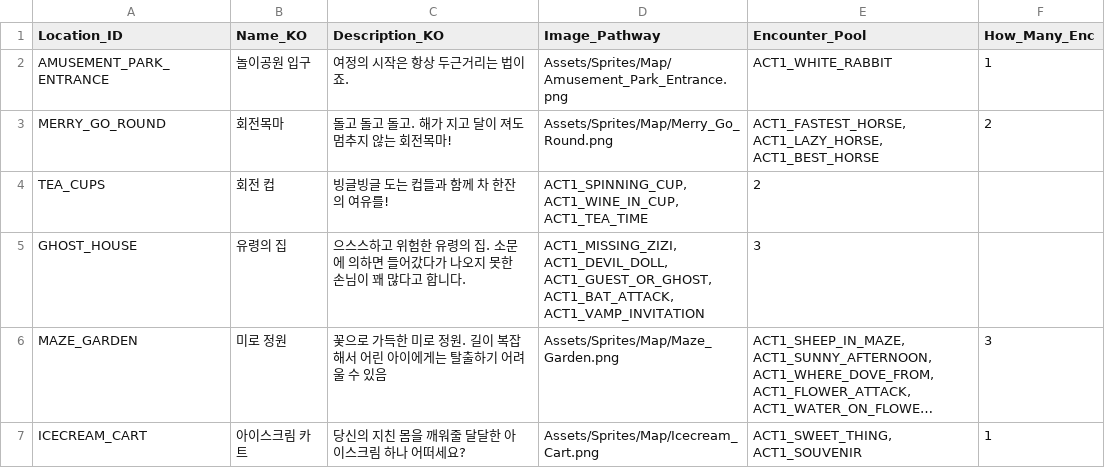
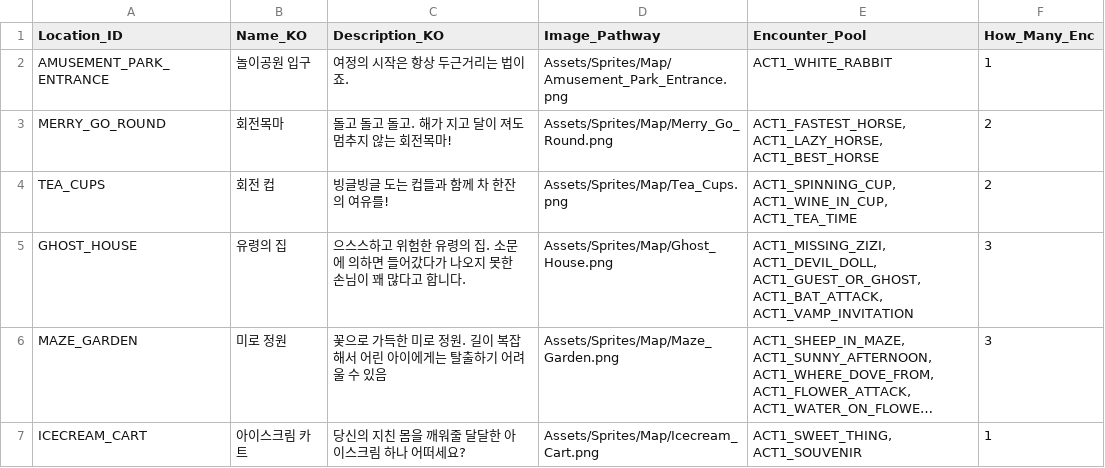
Before and after one commit to SYlareneg/DreamTrain, a CSV file: Assets/Scripts/Act1_Encounter/Loc_Table.csv, drawn as a sheet; long unchanged cells end in …; ↵ is a line break in a cell; the diff names each change by its address in the sheet, - before the commit and + after, or states it on an @@ line.

```diff
--- a/Assets/Scripts/Act1_Encounter/Loc_Table.csv
+++ b/Assets/Scripts/Act1_Encounter/Loc_Table.csv
-D4 (Image_Pathway): ACT1_SPINNING_CUP, ACT1_WINE_IN_CUP, ↵ ACT1_TEA_TIME
+D4 (Image_Pathway): Assets/Sprites/Map/Tea_Cups.png
-E4 (Encounter_Pool): 2
+E4 (Encounter_Pool): ACT1_SPINNING_CUP, ACT1_WINE_IN_CUP, ↵ ACT1_TEA_TIME
-F4 (How_Many_Enc): (empty)
+F4 (How_Many_Enc): 2
-D5 (Image_Pathway): ACT1_MISSING_ZIZI, ↵ ACT1_DEVIL_DOLL, ↵ ACT1_GUEST_OR_GHOST, ↵ ACT1_BAT_ATTACK, ↵ ACT1_VAMP_INVITATION
+D5 (Image_Pathway): Assets/Sprites/Map/Ghost_House.png
-E5 (Encounter_Pool): 3
+E5 (Encounter_Pool): ACT1_MISSING_ZIZI, ACT1_DEVIL_DOLL, ACT1_GUEST_OR_GHOST, ACT1_BAT_ATTACK, ACT1_VAMP_INVITATION
-F5 (How_Many_Enc): (empty)
+F5 (How_Many_Enc): 3
```
Also changed, not shown: Assets/Scripts/Act1_Encounter/Enc_Master_Table.csv, Assets/Scripts/Act1_Encounter/White_Rabbit.csv, 15 other files.
